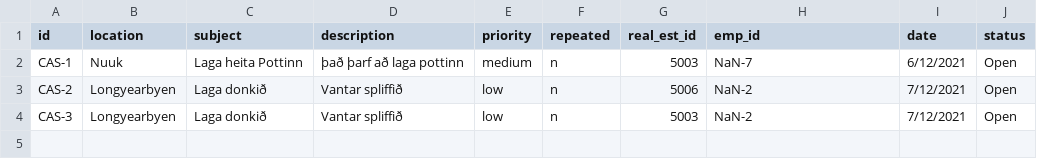
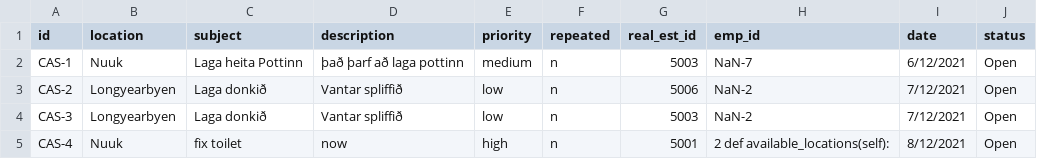
Before and after one commit to magnushj93hr/Verklegt_namskeid_1, a CSV file: Maggi_Test/test1/csv_files/Case.csv, drawn as a sheet; the diff names each change by its address in the sheet, - before the commit and + after, or states it on an @@ line.

```diff
--- a/Maggi_Test/test1/csv_files/Case.csv
+++ b/Maggi_Test/test1/csv_files/Case.csv
+row 5: CAS-4 | Nuuk | fix toilet | now | high | n | 5001 | 2 def available_locations(self): | 8/12/2021 | Open
```
Also changed, not shown: Maggi_Test/test1/csv_files/Employee.csv, Maggi_Test/test1/csv_files/Location.csv, 2 other files.
